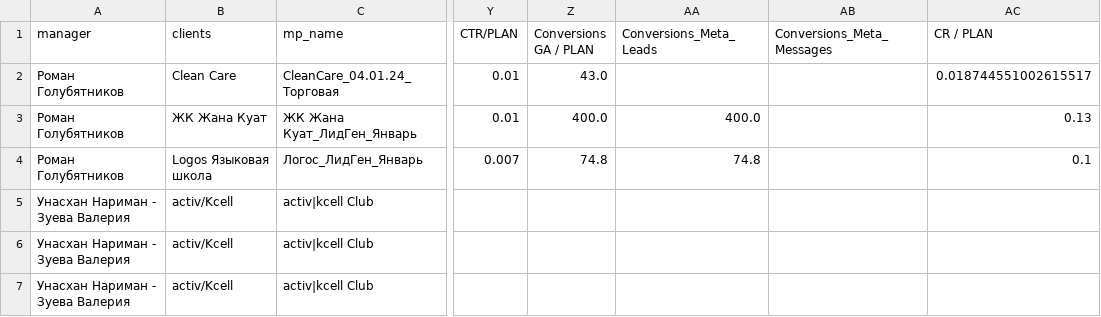
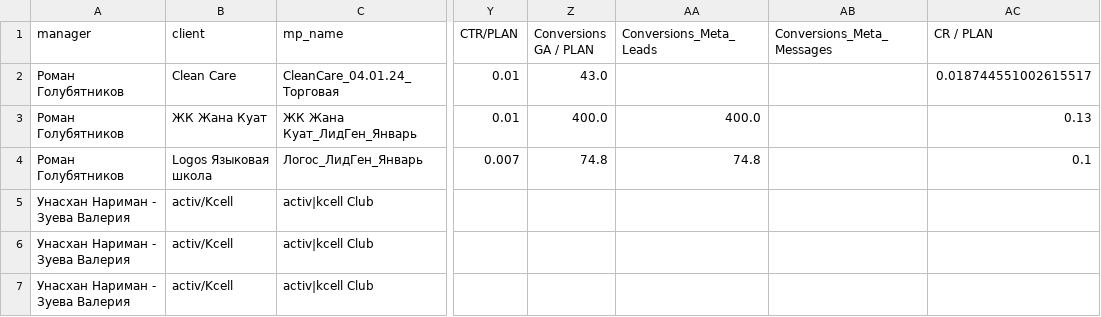
Before and after one commit to EarlXD/HWTEST, a CSV file: data/mp_data.csv, drawn as a sheet; only a part is shown, gaps mark what is left out; the diff names each change by its address in the sheet, - before the commit and + after, or states it on an @@ line.

```diff
--- a/data/mp_data.csv
+++ b/data/mp_data.csv
-B1: clients
+B1: client
-Z1: Сonversions GA / PLAN
+Z1: Conversions GA / PLAN
-AA1: Сonversions_Meta_Leads
+AA1: Conversions_Meta_Leads
-AB1: Сonversions_Meta_Messages
+AB1: Conversions_Meta_Messages
```
Also changed, not shown: data/api_data.csv, 4 other files.
